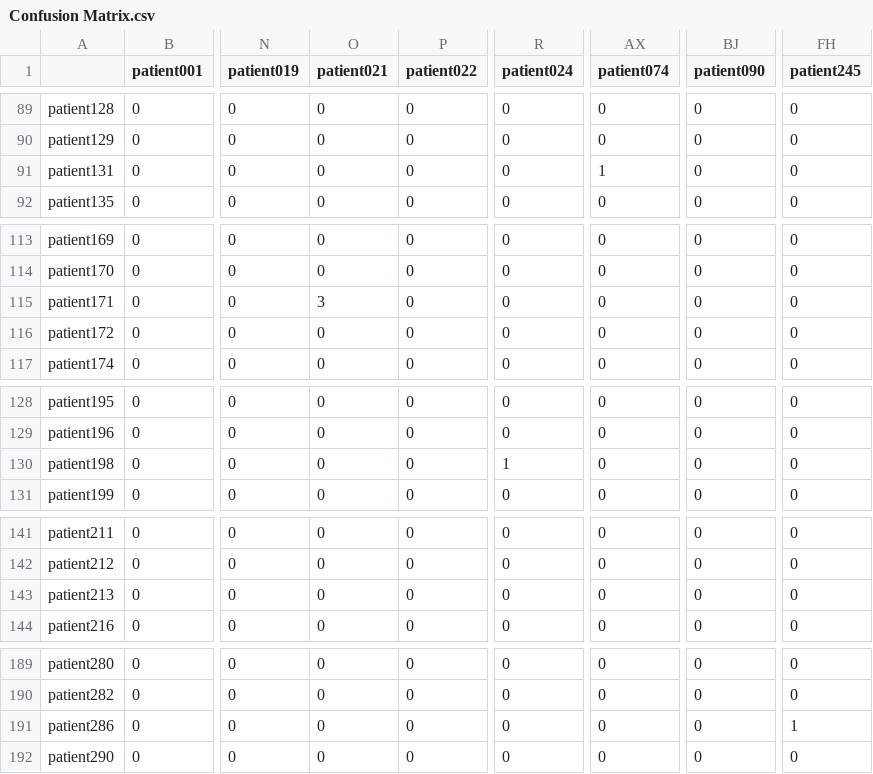
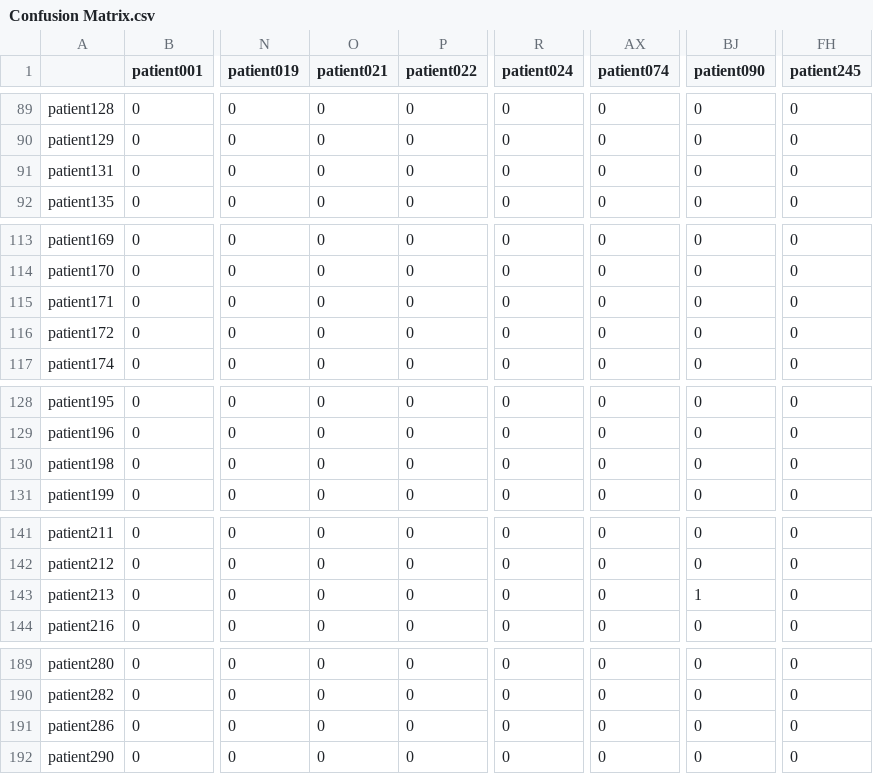
Before and after one commit to deborahdore/Know-A-Person-By-Its-Heart, a CSV file: Confusion Matrix.csv, drawn as a sheet; only a part is shown, gaps mark what is left out; the diff covers the shown part only; the diff names each change by its address in the sheet, - before the commit and + after, or states it on an @@ line.

```diff
--- a/Confusion Matrix.csv
+++ b/Confusion Matrix.csv
-AX91 (patient074): 1
+AX91 (patient074): 0
-O115 (patient021): 3
+O115 (patient021): 0
-R130 (patient024): 1
+R130 (patient024): 0
-BJ143 (patient090): 0
+BJ143 (patient090): 1
-FH191 (patient245): 1
+FH191 (patient245): 0
```
Also changed, not shown: 32 edited cells elsewhere in this file, Classification Report.csv, 27 other files.
